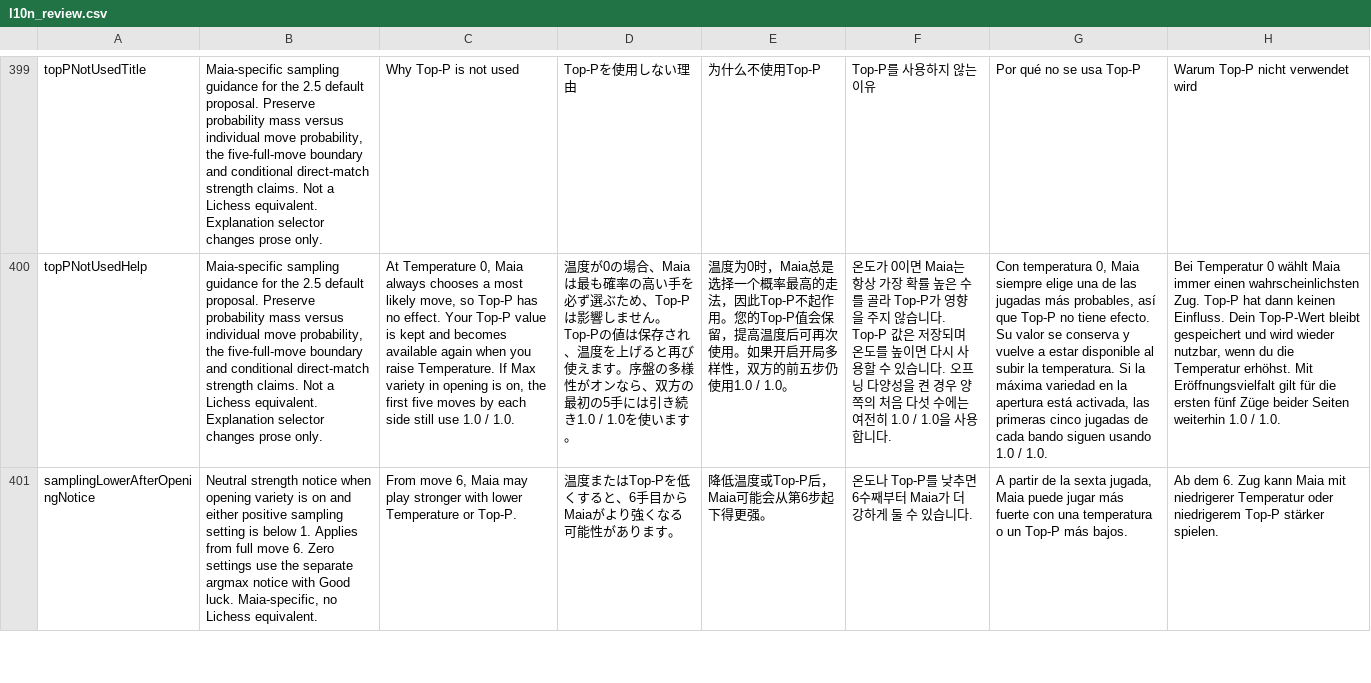
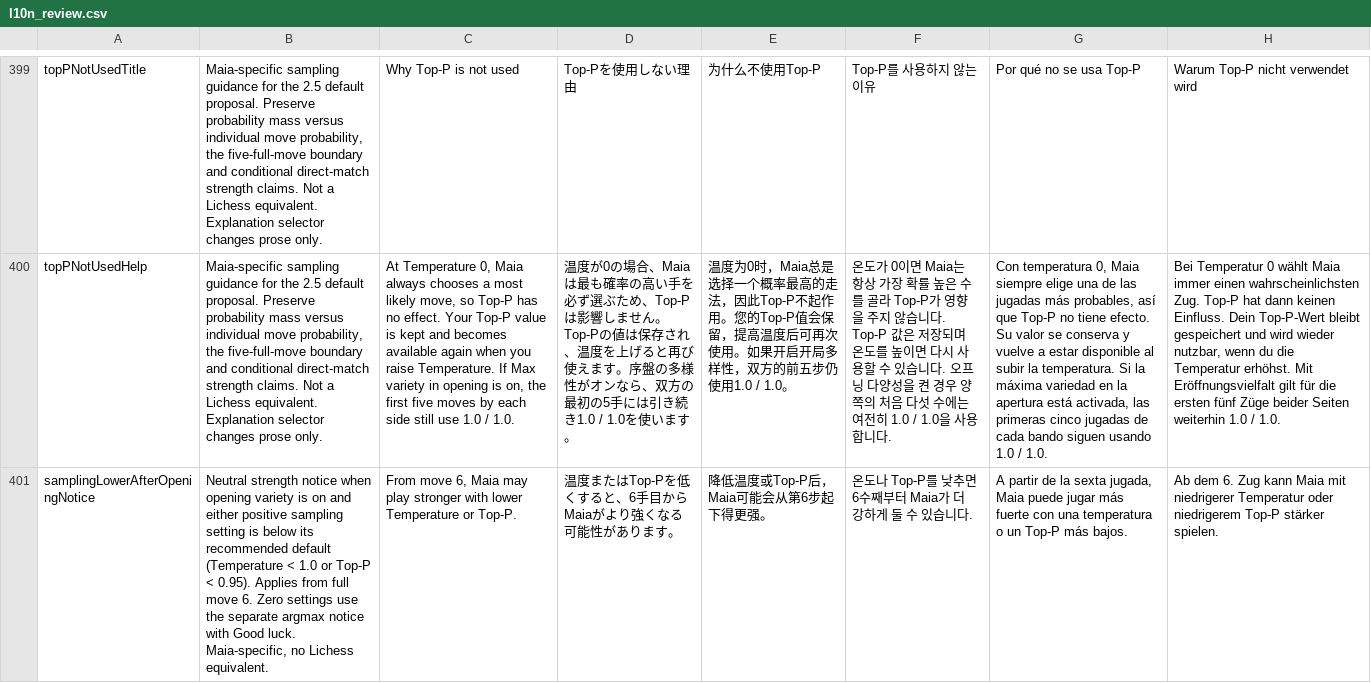
Before and after one commit to Dash1971/maia-chess-android-preview, a CSV file: docs/l10n_review.csv, drawn as a sheet; only a part is shown, gaps mark what is left out; the diff covers the shown part only; the diff names each change by its address in the sheet, - before the commit and + after, or states it on an @@ line.

Commit message:
Limit strength notices to sampling values below the defaults

```diff
--- a/docs/l10n_review.csv
+++ b/docs/l10n_review.csv
-B401: …is below 1. Applies from…
+B401: …is below its recommended default (Temperature < 1.0 or Top-P < 0.95). Applies from…
```
Also changed, not shown: 1 edited cell elsewhere in this file, 13 other files.
